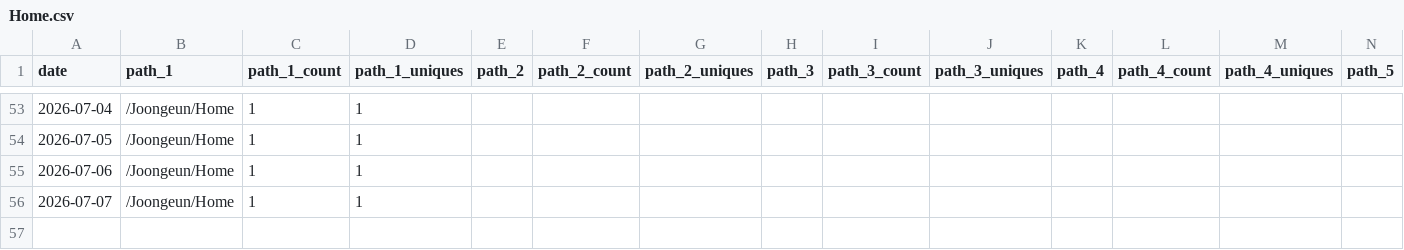
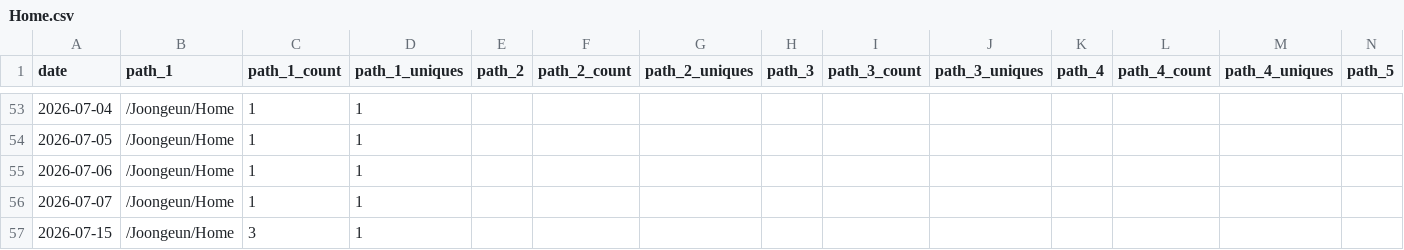
Before and after one commit to Joongeun/Joon_Project_Stats, a CSV file: data/github_paths/Home.csv, drawn as a sheet; only a part is shown, gaps mark what is left out; rows hold the shown columns only; the diff names each change by its address in the sheet, - before the commit and + after, or states it on an @@ line.

Commit message:
data update

```diff
--- a/data/github_paths/Home.csv
+++ b/data/github_paths/Home.csv
+row 57: 2026-07-15 | /Joongeun/Home | 3 | 1
```
Also changed, not shown: data/github_referrers/Home.csv.
